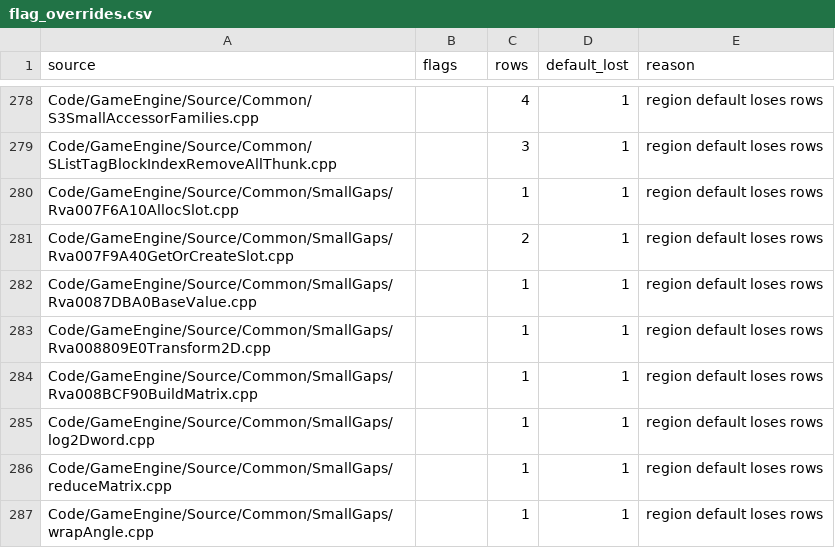
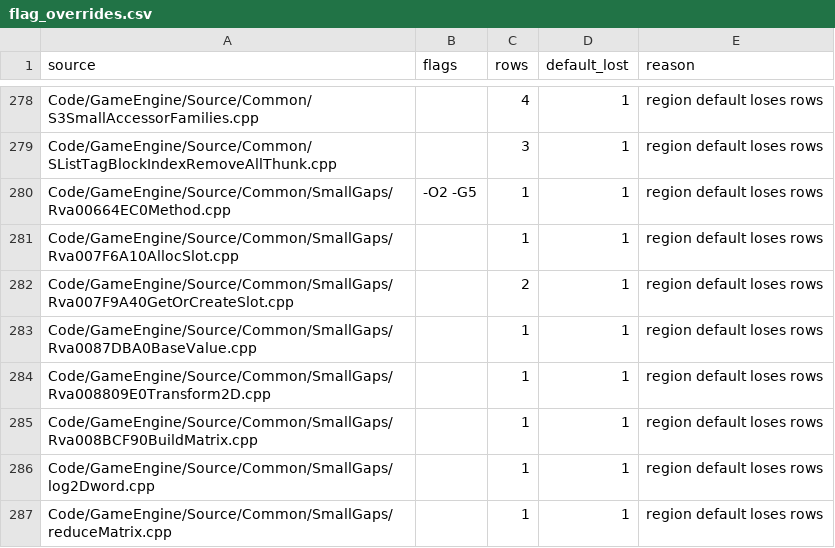
Before and after one commit to AA-plus/Open-BFME-2, a CSV file: reverse/flag_overrides.csv, drawn as a sheet; only a part is shown, gaps mark what is left out; the shorter side is filled out with more unchanged rows; the diff names each change by its address in the sheet, - before the commit and + after, or states it on an @@ line.

Commit message:
Land 0x00664EC0 242B (?rva00664EC0@Rva00664EC0@@QAEXH@Z): authored /O2/G5 body exact; flag override bootstrapped via propose
Verifier-Change: reverse/flag_overrides.csv gains Code/GameEngine/Source/Common/SmallGaps/Rva00664EC0Method.cpp,-O2 -G5,1,1 by tools/flag_defaults.py propose (region default /O2/G7 emits 245B and loses the row; the source's own /O2/G5 cl line reproduces all 242 bytes and every call), same mechanism as the 757 existing entries.

```diff
--- a/reverse/flag_overrides.csv
+++ b/reverse/flag_overrides.csv
+row 280: Code/GameEngine/Source/Common/SmallGaps/Rva00664EC0Method.cpp | -O2 -G5 | 1 | 1 | region default loses rows
```
Also changed, not shown: 3 other files.
